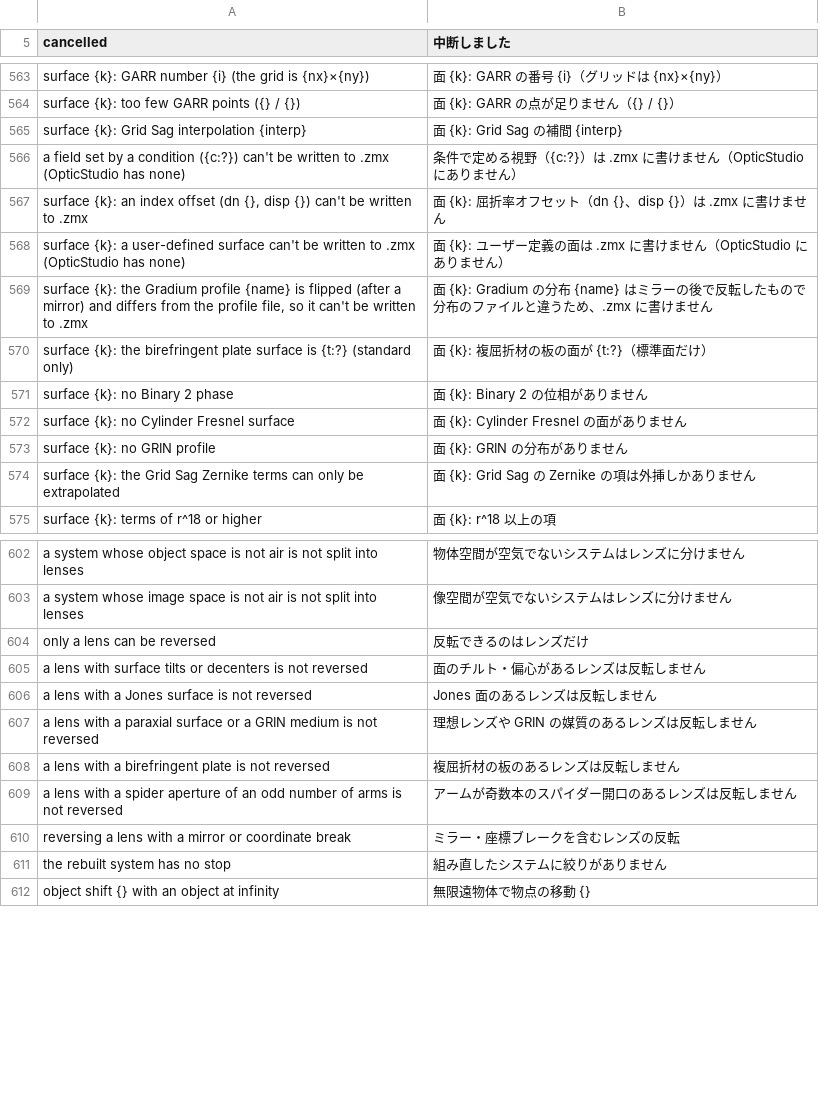
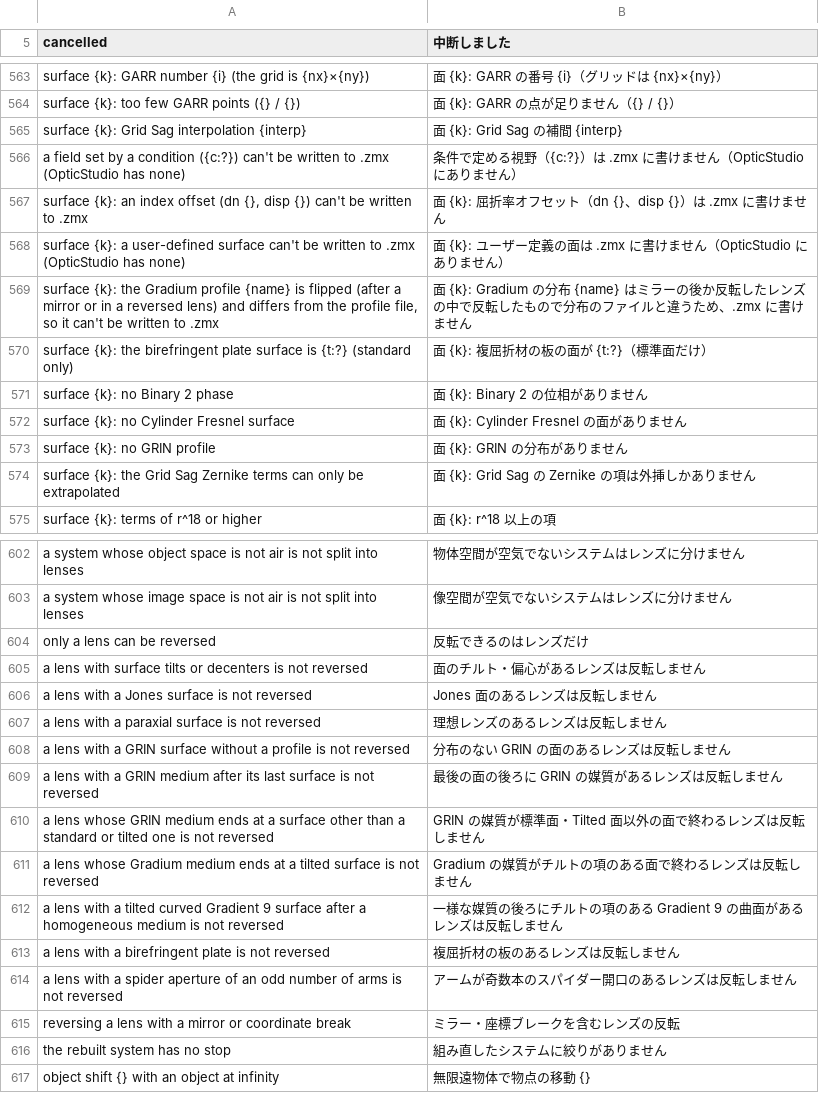
Before and after one commit to masa-iwm/lensbench, a TSV file: crates/lensbench-core/lang/ja.tsv, drawn as a sheet; only a part is shown, gaps mark what is left out.

Commit message:
GRIN の媒質のある玉の反転

```diff
--- a/crates/lensbench-core/lang/ja.tsv
+++ b/crates/lensbench-core/lang/ja.tsv
@@ -568,3 +568,3 @@ surface {k}: an index offset (dn {}, disp {}) can't be written to .zmx	面 {k}:
 surface {k}: a user-defined surface can't be written to .zmx (OpticStudio has none)	面 {k}: ユーザー定義の面は .zmx に書けません（OpticStudio にありません）
-surface {k}: the Gradium profile {name} is flipped (after a mirror) and differs from the profile file, so it can't be written to .zmx	面 {k}: Gradium の分布 {name} はミラーの後で反転したもので分布のファイルと違うため、.zmx に書けません
+surface {k}: the Gradium profile {name} is flipped (after a mirror or in a reversed lens) and differs from the profile file, so it can't be written to .zmx	面 {k}: Gradium の分布 {name} はミラーの後か反転したレンズの中で反転したもので分布のファイルと違うため、.zmx に書けません
 surface {k}: the birefringent plate surface is {t:?} (standard only)	面 {k}: 複屈折材の板の面が {t:?}（標準面だけ）
@@ -606,3 +606,8 @@ a lens with surface tilts or decenters is not reversed	面のチルト・偏心
 a lens with a Jones surface is not reversed	Jones 面のあるレンズは反転しません
-a lens with a paraxial surface or a GRIN medium is not reversed	理想レンズや GRIN の媒質のあるレンズは反転しません
+a lens with a paraxial surface is not reversed	理想レンズのあるレンズは反転しません
+a lens with a GRIN surface without a profile is not reversed	分布のない GRIN の面のあるレンズは反転しません
+a lens with a GRIN medium after its last surface is not reversed	最後の面の後ろに GRIN の媒質があるレンズは反転しません
+a lens whose GRIN medium ends at a surface other than a standard or tilted one is not reversed	GRIN の媒質が標準面・Tilted 面以外の面で終わるレンズは反転しません
+a lens whose Gradium medium ends at a tilted surface is not reversed	Gradium の媒質がチルトの項のある面で終わるレンズは反転しません
+a lens with a tilted curved Gradient 9 surface after a homogeneous medium is not reversed	一様な媒質の後ろにチルトの項のある Gradient 9 の曲面があるレンズは反転しません
 a lens with a birefringent plate is not reversed	複屈折材の板のあるレンズは反転しません
```
Also changed, not shown: 7 other files.
